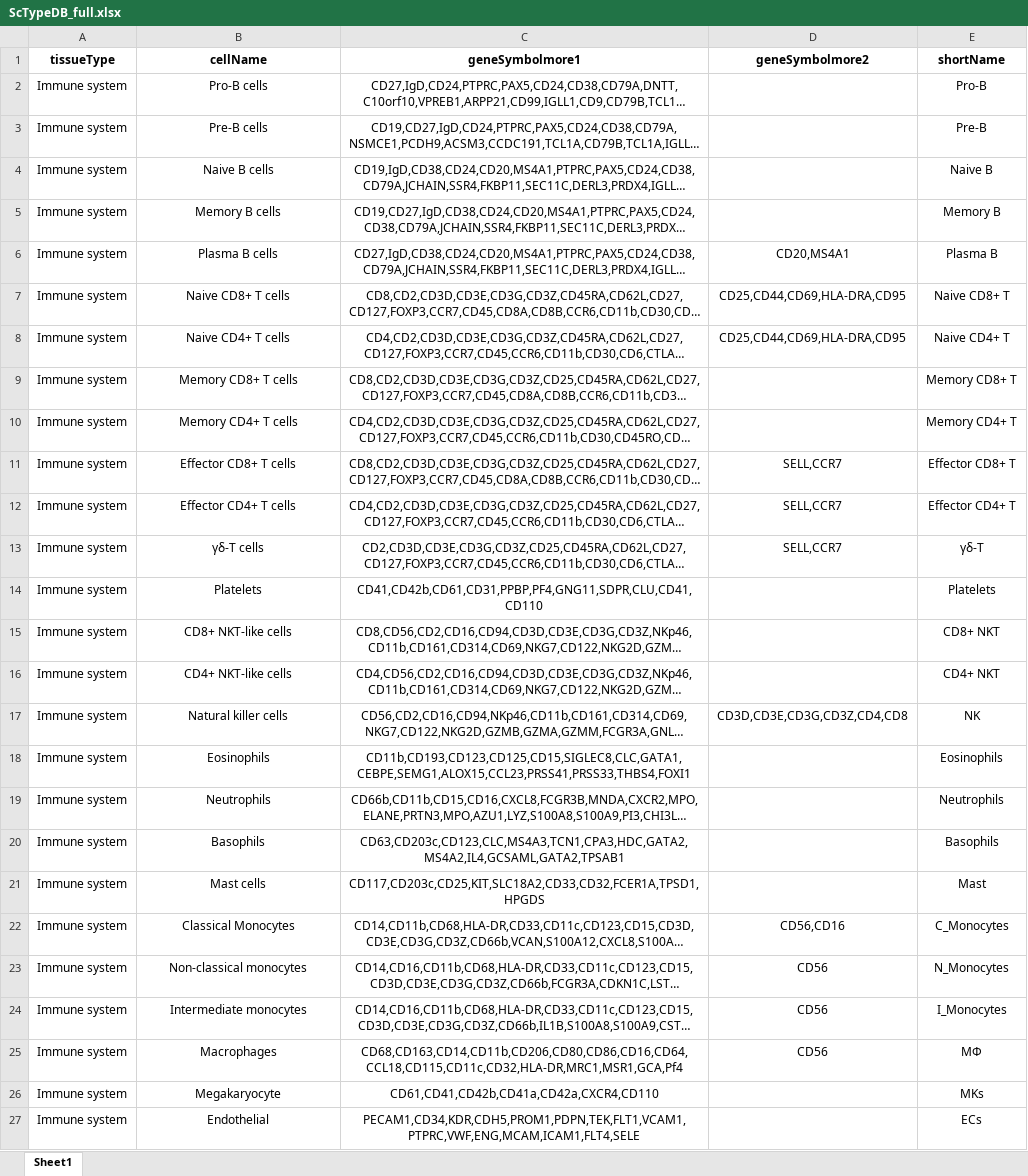
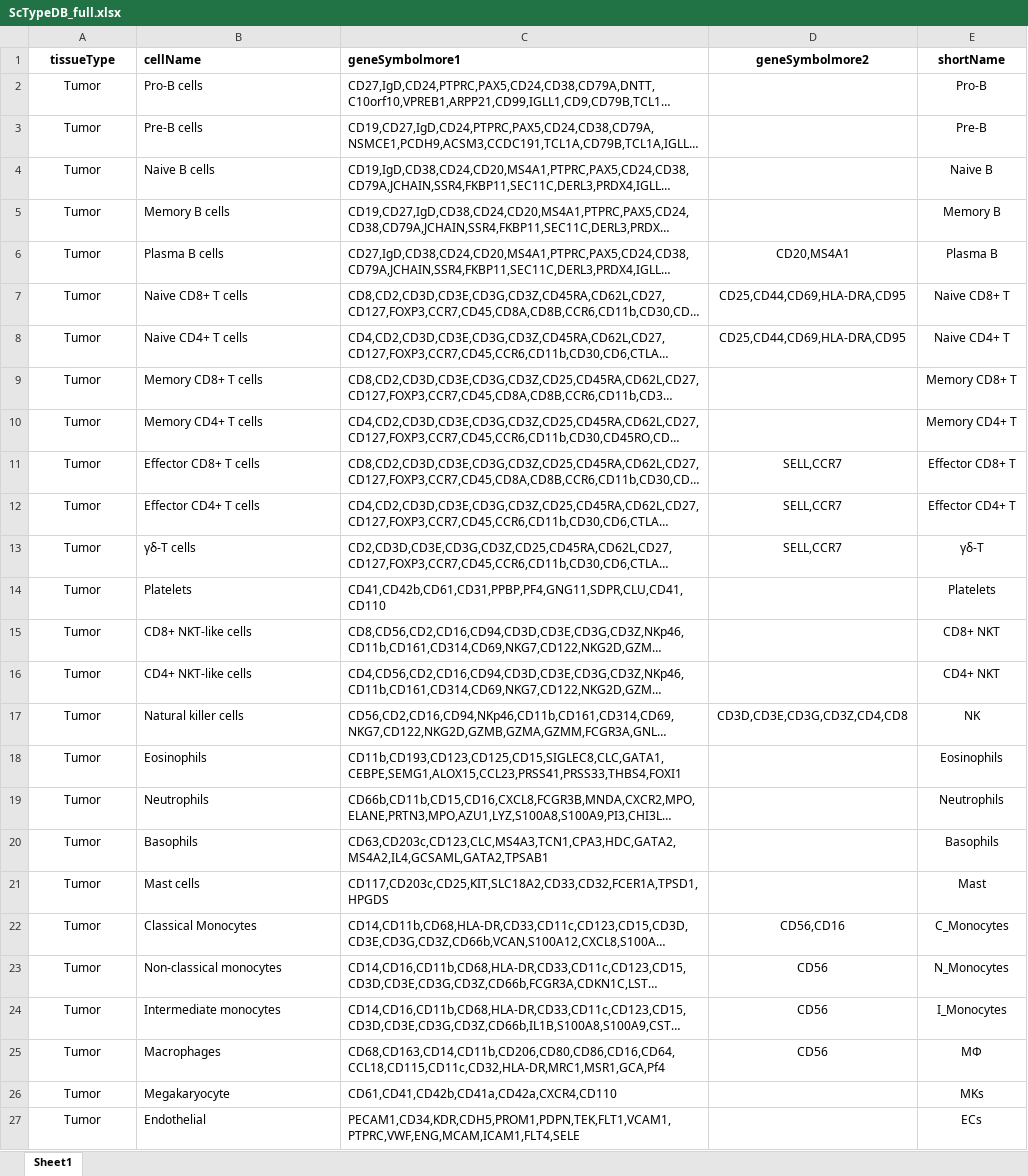
Before and after one commit to jginz/SCCodes, an Excel workbook: ScTypeDB_full.xlsx, sheet Sheet1, drawn as a sheet; only a part is shown; long unchanged cells end in …; values as stored, in another font and other column widths than the file's, no borders; conditional formats not drawn; the diff covers the shown part only; the diff names each change by its address in the sheet, - before the commit and + after, or states it on an @@ line.

Commit message:
Add files via upload

```diff
--- a/ScTypeDB_full.xlsx (sheet Sheet1)
+++ b/ScTypeDB_full.xlsx (sheet Sheet1)
-B1:C27 alignment: center
+B1:C27 alignment: left
-A2:A27 (tissueType): Immune system
+A2:A27 (tissueType): Tumor
```
Also changed, not shown: 31 added rows, 126 removed rows, 4 moved rows, 7 edited cells and cell formats elsewhere in this sheet.
